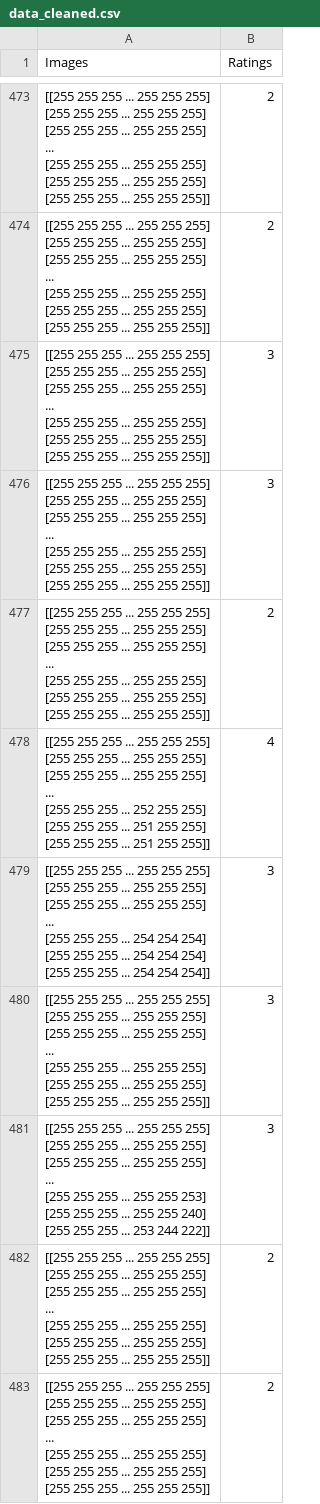
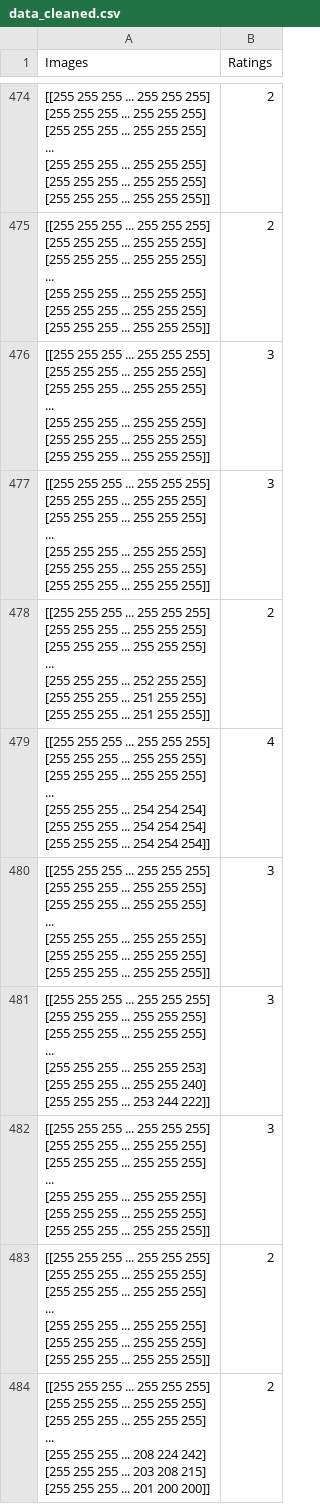
Before and after one commit to iamjss/beauty-project, a CSV file: output/data_cleaned.csv, drawn as a sheet; only a part is shown, gaps mark what is left out; the diff covers the shown part only.

```diff
--- a/output/data_cleaned.csv
+++ b/output/data_cleaned.csv
@@ -3326,23 +3333,16 @@ Images,Ratings
  [255 255 255 ... 255 255 255]]",3
-"[[255 255 255 ... 255 255 255]
- [255 255 255 ... 255 255 255]
- [255 255 255 ... 255 255 255]
- ...
- [255 255 255 ... 255 255 255]
- [255 255 255 ... 255 255 255]
- [255 255 255 ... 255 255 255]]",2
-"[[255 255 255 ... 255 255 255]
- [255 255 255 ... 255 255 255]
- [255 255 255 ... 255 255 255]
- ...
- [255 255 255 ... 252 255 255]
- [255 255 255 ... 251 255 255]
- [255 255 255 ... 251 255 255]]",4
-"[[255 255 255 ... 255 255 255]
- [255 255 255 ... 255 255 255]
- [255 255 255 ... 255 255 255]
- ...
- [255 255 255 ... 254 254 254]
- [255 255 255 ... 254 254 254]
- [255 255 255 ... 254 254 254]]",3
+"[[255 255 255 ... 255 255 255]
+ [255 255 255 ... 255 255 255]
+ [255 255 255 ... 255 255 255]
+ ...
+ [255 255 255 ... 252 255 255]
+ [255 255 255 ... 251 255 255]
+ [255 255 255 ... 251 255 255]]",2
+"[[255 255 255 ... 255 255 255]
+ [255 255 255 ... 255 255 255]
+ [255 255 255 ... 255 255 255]
+ ...
+ [255 255 255 ... 254 254 254]
+ [255 255 255 ... 254 254 254]
+ [255 255 255 ... 254 254 254]]",4
 "[[255 255 255 ... 255 255 255]
@@ -3361,2 +3361,9 @@ Images,Ratings
  [255 255 255 ... 253 244 222]]",3
+"[[255 255 255 ... 255 255 255]
+ [255 255 255 ... 255 255 255]
+ [255 255 255 ... 255 255 255]
+ ...
+ [255 255 255 ... 255 255 255]
+ [255 255 255 ... 255 255 255]
+ [255 255 255 ... 255 255 255]]",3
 "[[255 255 255 ... 255 255 255]
@@ -3368,8 +3375,8 @@ Images,Ratings
  [255 255 255 ... 255 255 255]]",2
-"[[255 255 255 ... 255 255 255]
- [255 255 255 ... 255 255 255]
- [255 255 255 ... 255 255 255]
- ...
- [255 255 255 ... 255 255 255]
- [255 255 255 ... 255 255 255]
- [255 255 255 ... 255 255 255]]",2
+"[[255 255 255 ... 255 255 255]
+ [255 255 255 ... 255 255 255]
+ [255 255 255 ... 255 255 255]
+ ...
+ [255 255 255 ... 208 224 242]
+ [255 255 255 ... 203 208 215]
+ [255 255 255 ... 201 200 200]]",2
```
Also changed, not shown: 20 added rows, 19 removed rows, 12 moved rows and 34 edited cells elsewhere in this file, output/landmarks_cleaned.csv, 3 other files.
